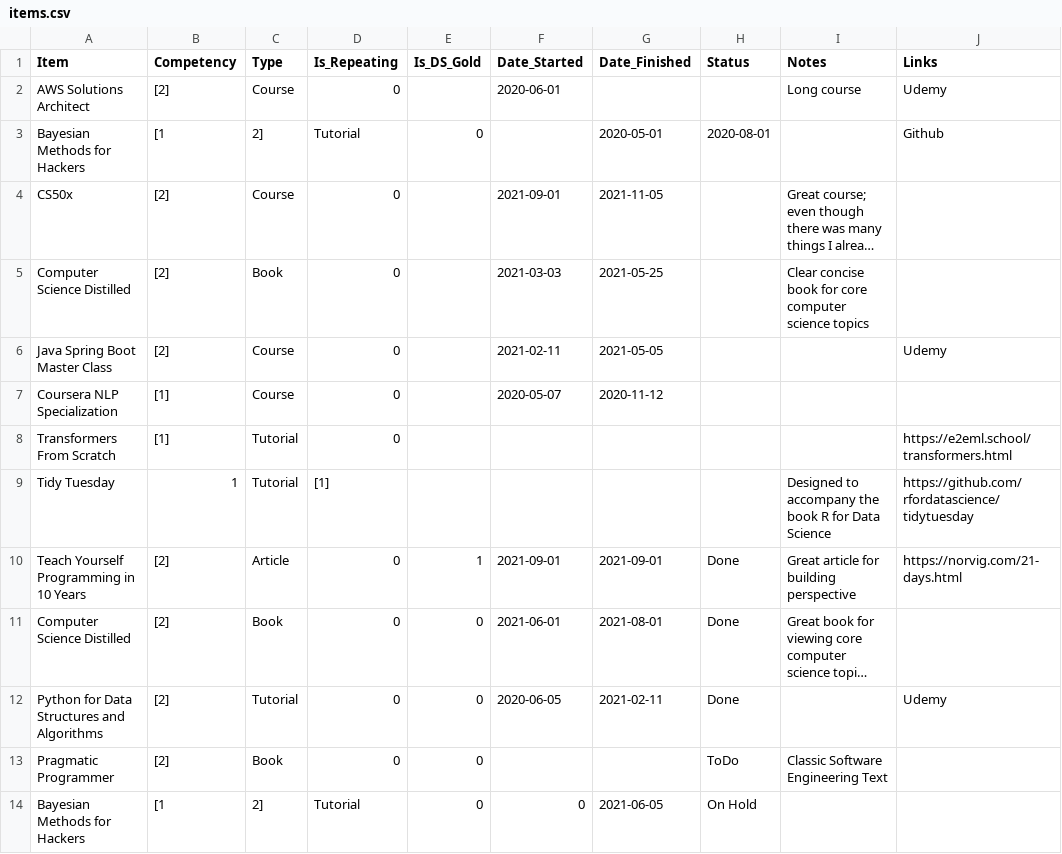
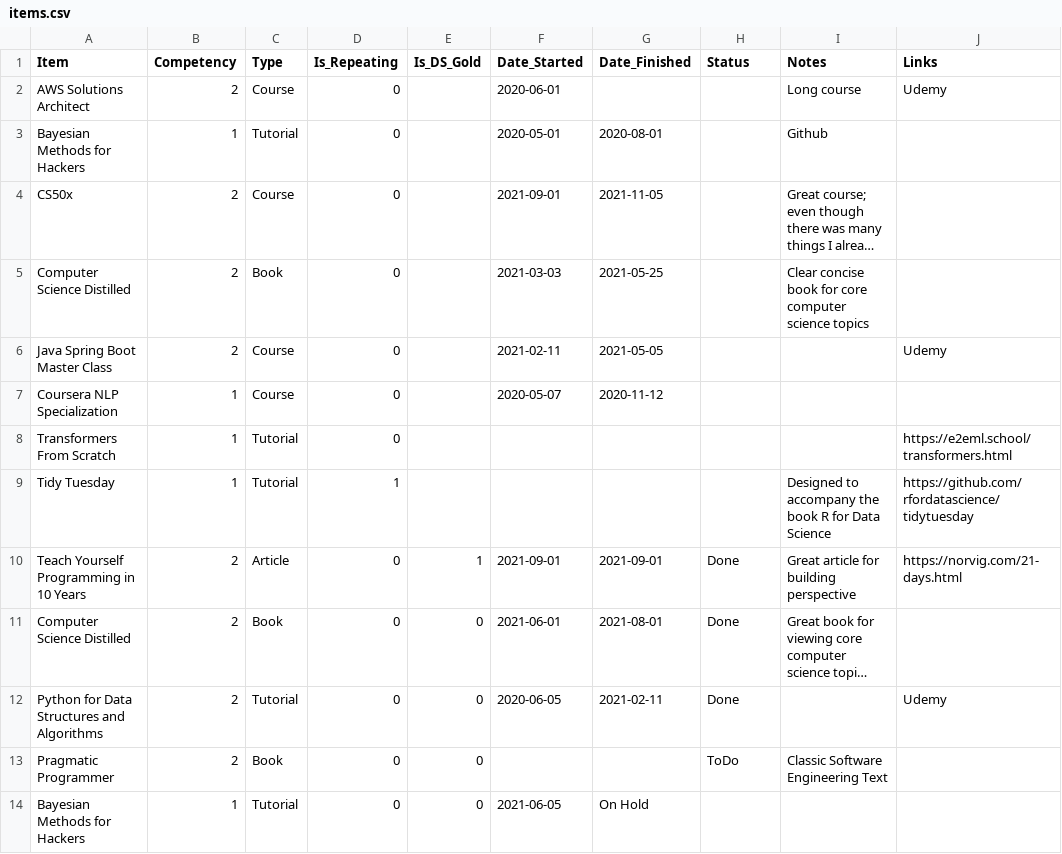
Before and after one commit to jeremymiller00/learning-map, a CSV file: data/items.csv, drawn as a sheet; long unchanged cells end in …; removed rows and columns are numbered as before the commit, all else as after; the diff names each change by its address in the sheet, - before the commit and + after, or states it on an @@ line.

Commit message:
Update items.csv

```diff
--- a/data/items.csv
+++ b/data/items.csv
-B2 (Competency): [2]
+B2 (Competency): 2
-row 3: Bayesian Methods for Hackers | [1 | 2] | Tutorial | 0 |  | 2020-05-01 | 2020-08-01 |  | Github
+row 3: Bayesian Methods for Hackers | 1 | Tutorial | 0 |  | 2020-05-01 | 2020-08-01 |  | Github
-B4:B6 (Competency): [2]
+B4:B6 (Competency): 2
-B7:B8 (Competency): [1]
+B7:B8 (Competency): 1
-D9 (Is_Repeating): [1]
+D9 (Is_Repeating): 1
-B10:B13 (Competency): [2]
+B10:B13 (Competency): 2
-row 14: Bayesian Methods for Hackers | [1 | 2] | Tutorial | 0 | 0 | 2021-06-05 | On Hold
+row 14: Bayesian Methods for Hackers | 1 | Tutorial | 0 | 0 | 2021-06-05 | On Hold
```
